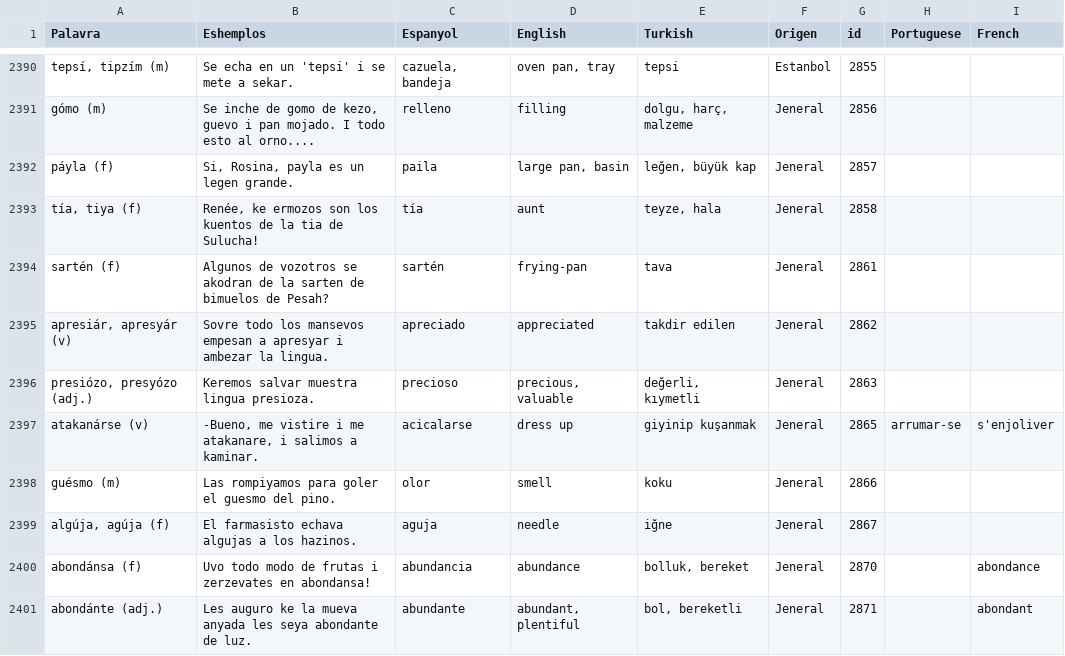
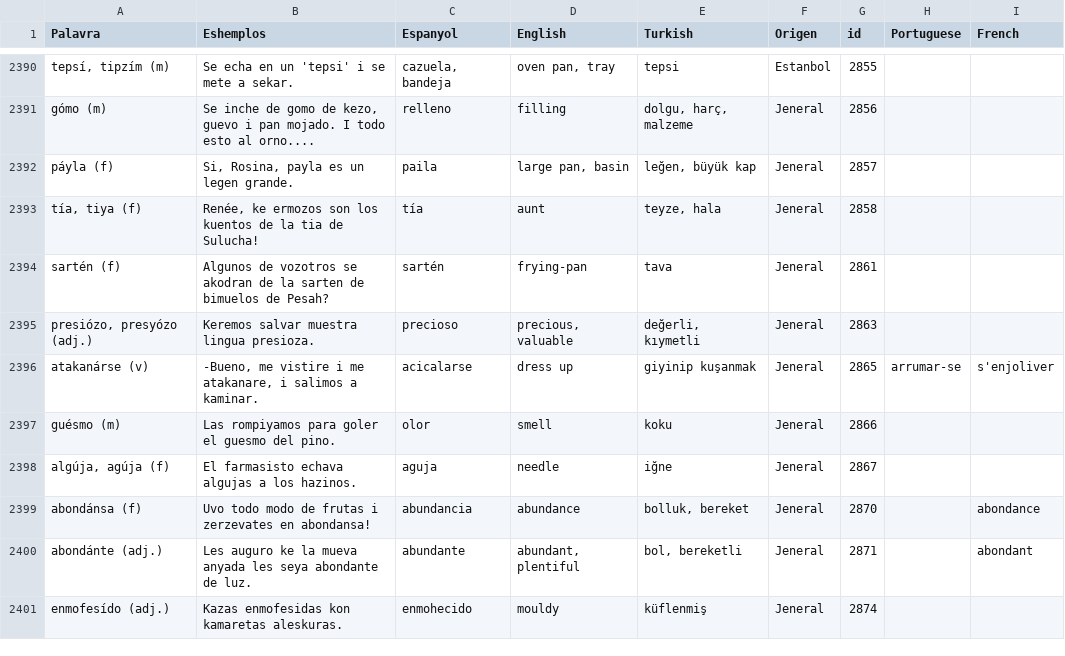
Before and after one commit to kantoniko/ladino-diksionaryo-data, a CSV file: biervos.csv, drawn as a sheet; only a part is shown, gaps mark what is left out; the shorter side is filled out with more unchanged rows.

```diff
--- a/biervos.csv
+++ b/biervos.csv
@@ -2458,3 +2458,2 @@ páyla (f),"Si, Rosina, payla es un legen grande.",paila,"large  pan, basin","le
 sartén (f),Algunos de vozotros se akodran de la sarten de bimuelos de Pesah?,sartén,frying-pan,tava,Jeneral,2861,,
-"apresiár, apresyár (v)",Sovre todo los mansevos empesan a apresyar i ambezar la lingua.,apreciado,appreciated,takdir edilen,Jeneral,2862,,
 "presiózo, presyózo (adj.)",Keremos salvar muestra lingua presioza.,precioso,"precious, valuable","değerli, kıymetli",Jeneral,2863,,
```
Also changed, not shown: 1 other file.
